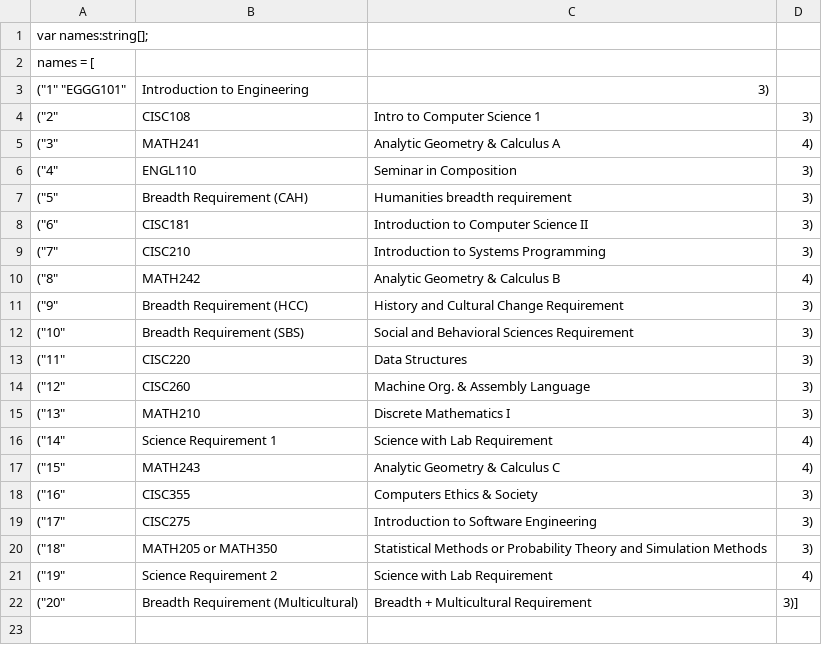
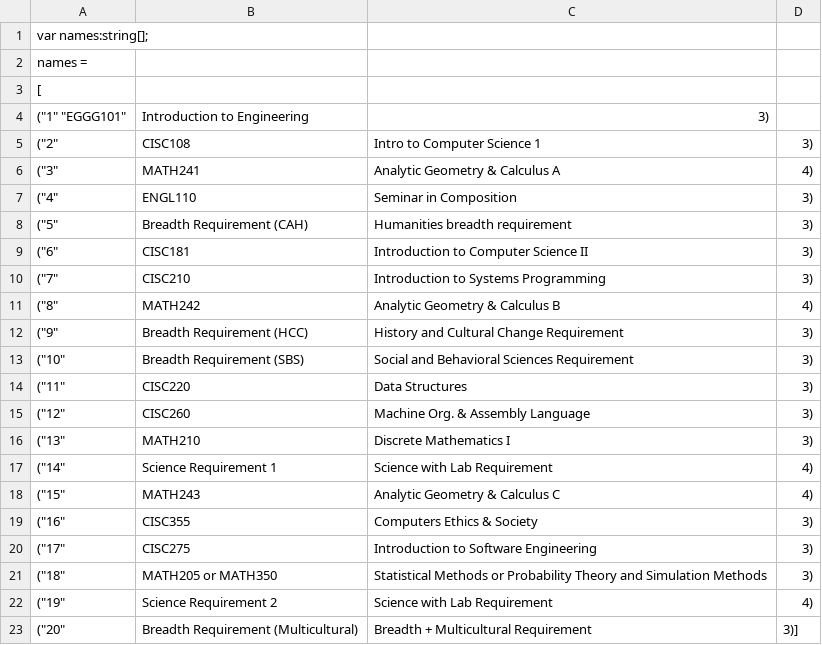
Before and after one commit to UD-CISC275-F21/ud-cis-scheduler-team-11, a CSV file: src/components/classlist.csv, drawn as a sheet.

Commit message:
Update classlist.csv

```diff
--- a/src/components/classlist.csv
+++ b/src/components/classlist.csv
@@ -1,3 +1,4 @@
 var names:string[];
-names = [
+names =
+[
 ("1" "EGGG101", "Introduction to Engineering","3"),
```
